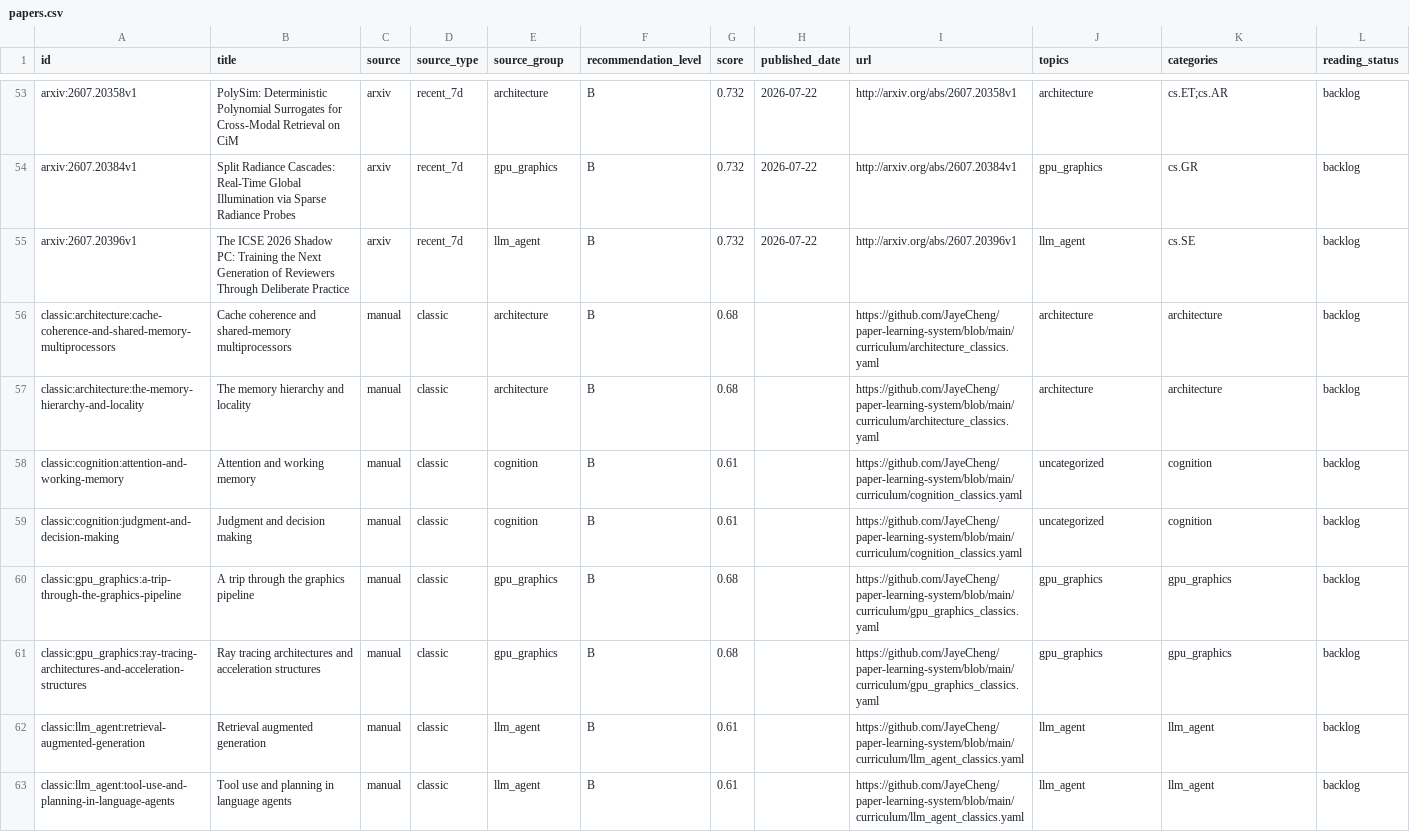
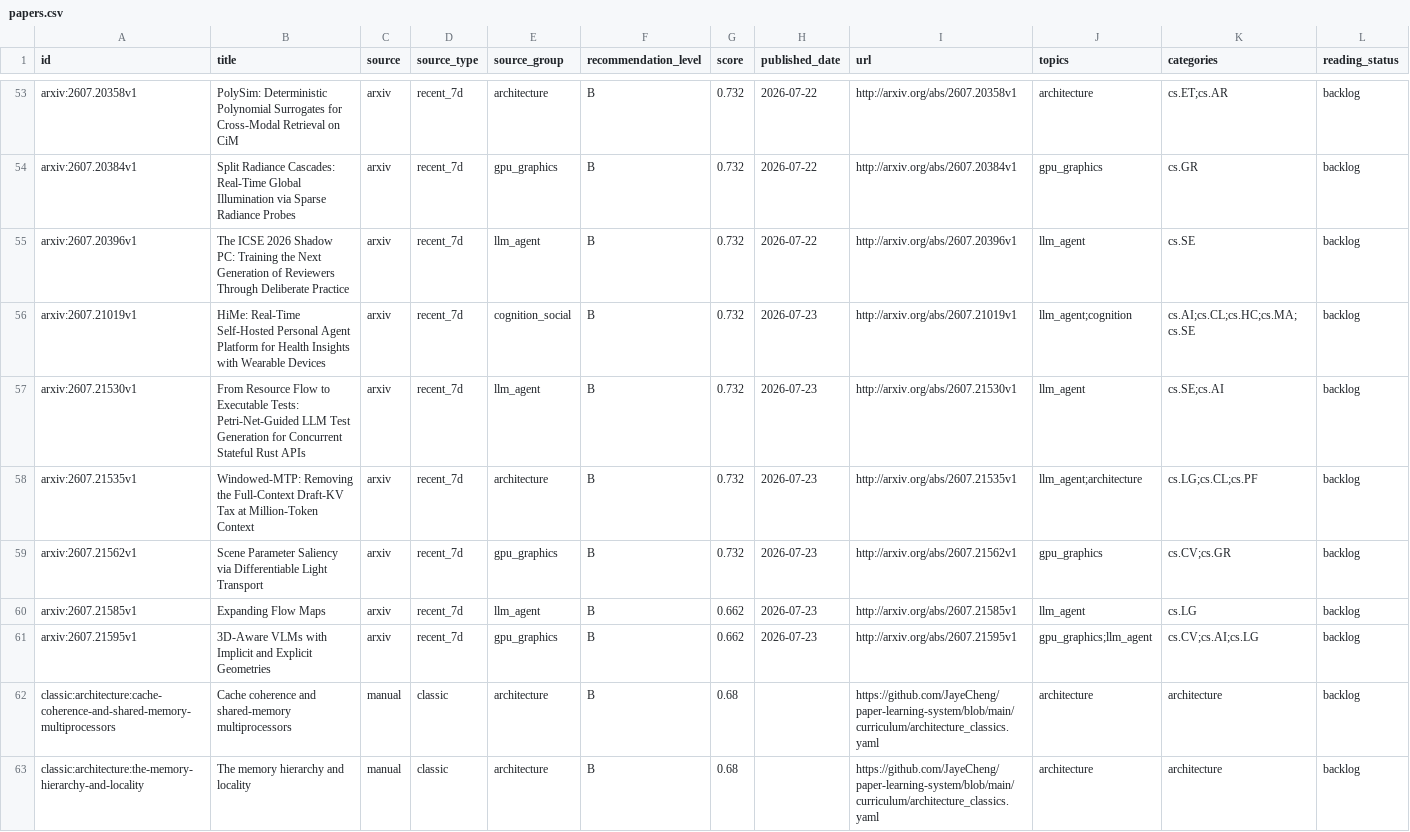
Before and after one commit to JayeCheng/paper-learning-system, a CSV file: data/exports/papers.csv, drawn as a sheet; only a part is shown, gaps mark what is left out; the shorter side is filled out with more unchanged rows.

```diff
--- a/data/exports/papers.csv
+++ b/data/exports/papers.csv
@@ -55,2 +55,8 @@ arxiv:2607.20384v1,Split Radiance Cascades: Real-Time Global Illumination via Sp
 arxiv:2607.20396v1,The ICSE 2026 Shadow PC: Training the Next Generation of Reviewers Through Deliberate Practice,arxiv,recent_7d,llm_agent,B,0.732,2026-07-22,http://arxiv.org/abs/2607.20396v1,llm_agent,cs.SE,backlog
+arxiv:2607.21019v1,HiMe: Real-Time Self-Hosted Personal Agent Platform for Health Insights with Wearable Devices,arxiv,recent_7d,cognition_social,B,0.732,2026-07-23,http://arxiv.org/abs/2607.21019v1,llm_agent;cognition,cs.AI;cs.CL;cs.HC;cs.MA;cs.SE,backlog
+arxiv:2607.21530v1,From Resource Flow to Executable Tests: Petri-Net-Guided LLM Test Generation for Concurrent Stateful Rust APIs,arxiv,recent_7d,llm_agent,B,0.732,2026-07-23,http://arxiv.org/abs/2607.21530v1,llm_agent,cs.SE;cs.AI,backlog
+arxiv:2607.21535v1,Windowed-MTP: Removing the Full-Context Draft-KV Tax at Million-Token Context,arxiv,recent_7d,architecture,B,0.732,2026-07-23,http://arxiv.org/abs/2607.21535v1,llm_agent;architecture,cs.LG;cs.CL;cs.PF,backlog
+arxiv:2607.21562v1,Scene Parameter Saliency via Differentiable Light Transport,arxiv,recent_7d,gpu_graphics,B,0.732,2026-07-23,http://arxiv.org/abs/2607.21562v1,gpu_graphics,cs.CV;cs.GR,backlog
+arxiv:2607.21585v1,Expanding Flow Maps,arxiv,recent_7d,llm_agent,B,0.662,2026-07-23,http://arxiv.org/abs/2607.21585v1,llm_agent,cs.LG,backlog
+arxiv:2607.21595v1,3D-Aware VLMs with Implicit and Explicit Geometries,arxiv,recent_7d,gpu_graphics,B,0.662,2026-07-23,http://arxiv.org/abs/2607.21595v1,gpu_graphics;llm_agent,cs.CV;cs.AI;cs.LG,backlog
 classic:architecture:cache-coherence-and-shared-memory-multiprocessors,Cache coherence and shared-memory multiprocessors,manual,classic,architecture,B,0.68,,https://github.com/JayeCheng/paper-learning-system/blob/main/curriculum/architecture_classics.yaml,architecture,architecture,backlog
```
Also changed, not shown: data/exports/daily_papers.csv, data/exports/reading_status.csv, 12 other files.
